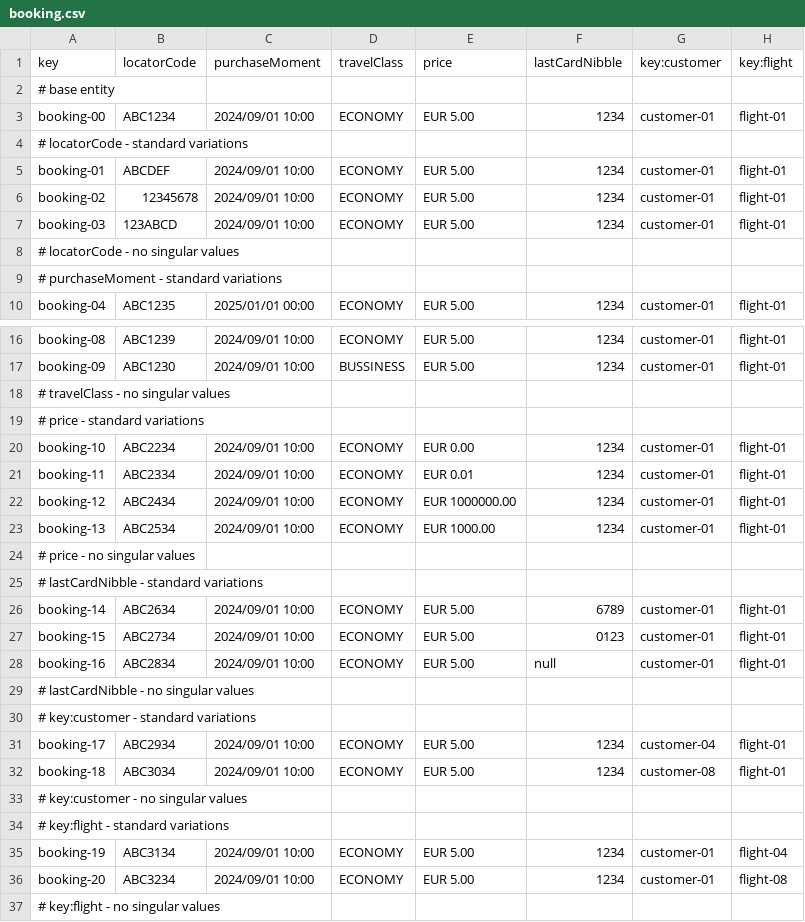
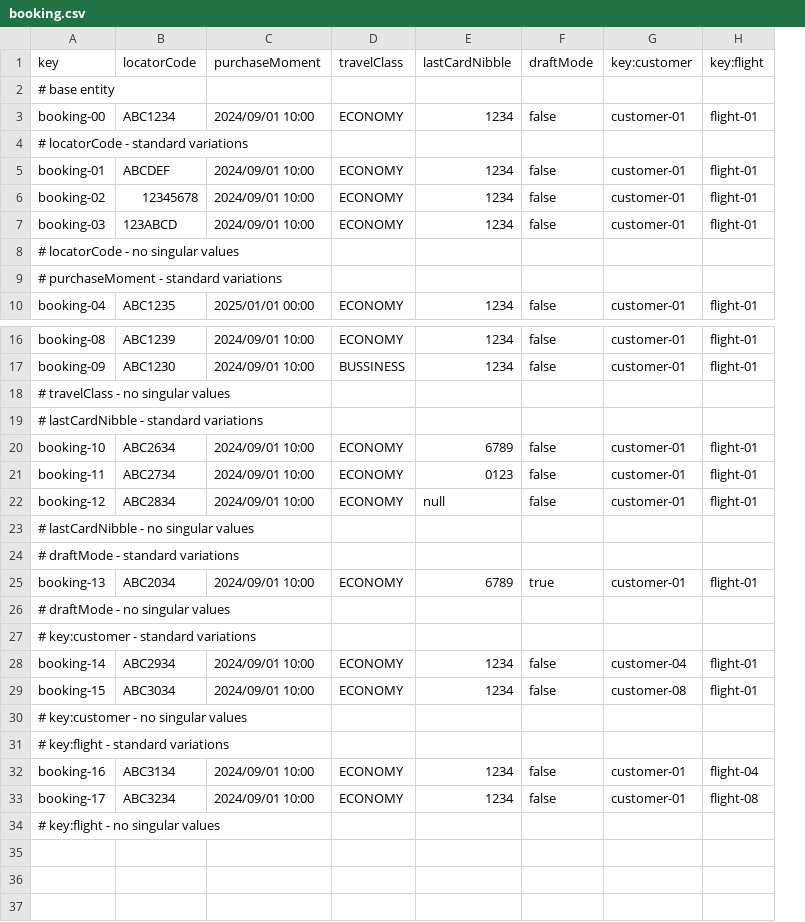
Before and after one commit to BVP2455/Acme-ANS-C2, a CSV file: src/main/resources/WEB-INF/data/sample/booking.csv, drawn as a sheet; only a part is shown, gaps mark what is left out; removed rows and columns are numbered as before the commit, all else as after; the diff names each change by its address in the sheet, - before the commit and + after, or states it on an @@ line.

Commit message:
feat(booking feature): añadido atributo draftMode para indicar si esta en modo borrador o no para saber si puedo publicarlo o no

```diff
--- a/src/main/resources/WEB-INF/data/sample/booking.csv
+++ b/src/main/resources/WEB-INF/data/sample/booking.csv
-column E (price), rows 3-10: EUR 5.00 |  | EUR 5.00 | EUR 5.00 | EUR 5.00 |  |  | EUR 5.00; rows 16-17: EUR 5.00 | EUR 5.00; rows 26-36: EUR 5.00 | EUR 5.00 | EUR 5.00 |  |  | EUR 5.00 | EUR 5.00 |  |  | EUR 5.00 | EUR 5.00
+column F (draftMode), rows 3-10: false |  | false | false | false |  |  | false; rows 16-22: false | false |  |  | false | false | false; rows 28-33: false | false |  |  | false | false
-row 19: # price - standard variations
-row 20: booking-10 | ABC2234 | 2024/09/01 10:00 | ECONOMY | EUR 0.00 | 1234 | customer-01 | flight-01
-row 21: booking-11 | ABC2334 | 2024/09/01 10:00 | ECONOMY | EUR 0.01 | 1234 | customer-01 | flight-01
-row 22: booking-12 | ABC2434 | 2024/09/01 10:00 | ECONOMY | EUR 1000000.00 | 1234 | customer-01 | flight-01
-row 23: booking-13 | ABC2534 | 2024/09/01 10:00 | ECONOMY | EUR 1000.00 | 1234 | customer-01 | flight-01
-row 24: # price - no singular values
-A20 (key): booking-14
+A20 (key): booking-10
-A21 (key): booking-15
+A21 (key): booking-11
-A22 (key): booking-16
+A22 (key): booking-12
+row 24: # draftMode - standard variations
+row 25: booking-13 | ABC2034 | 2024/09/01 10:00 | ECONOMY | 6789 | true | customer-01 | flight-01
+row 26: # draftMode - no singular values
-A28 (key): booking-17
+A28 (key): booking-14
-A29 (key): booking-18
+A29 (key): booking-15
-A32 (key): booking-19
+A32 (key): booking-16
-A33 (key): booking-20
+A33 (key): booking-17
```
Also changed, not shown: 10 other files.
